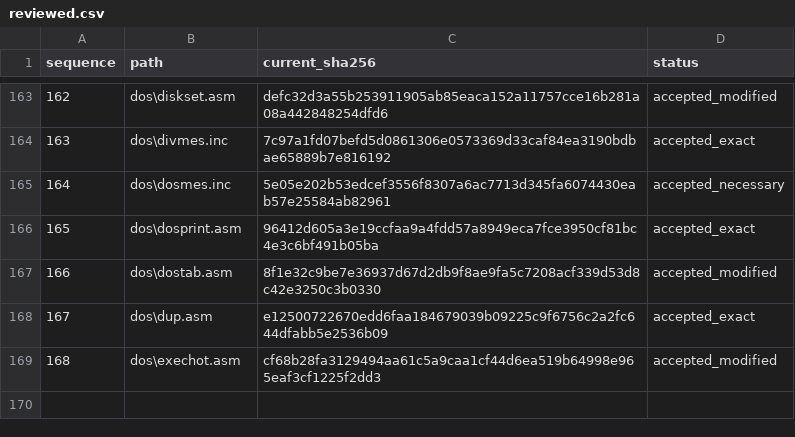
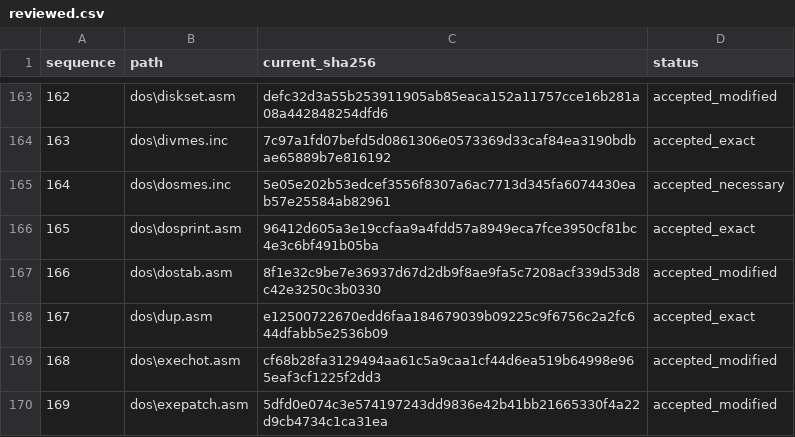
Before and after one commit to cshaxu/ms-dos-rebuilt, a CSV file: v7.00.950/extras/docs/etc/T25/reviewed.csv, drawn as a sheet; only a part is shown, gaps mark what is left out; the diff names each change by its address in the sheet, - before the commit and + after, or states it on an @@ line.

Commit message:
M6 T25 S1 P67: remove stale EXEPATCH externs after module split

```diff
--- a/v7.00.950/extras/docs/etc/T25/reviewed.csv
+++ b/v7.00.950/extras/docs/etc/T25/reviewed.csv
+row 170: 169 | dos\exepatch.asm | 5dfd0e074c3e574197243dd9836e42b41bb21665330f4a22d9cb4734c1ca31ea | accepted_modified
```
Also changed, not shown: v7.00.950/extras/docs/etc/T25/inventory.csv, 5 other files.
